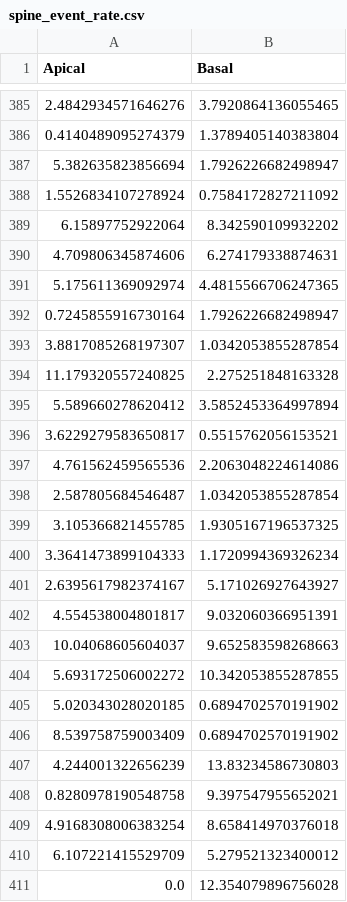
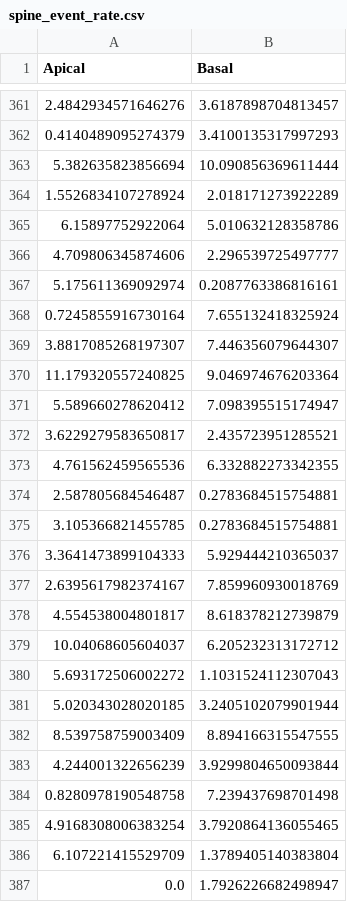
Before and after one commit to wjakewright/Lab_Analyses, a CSV file: Lab_Analyses/Spine_Analysis_v2/spine_event_rate.csv, drawn as a sheet; only a part is shown, gaps mark what is left out; the diff covers the shown part only.

```diff
--- a/Lab_Analyses/Spine_Analysis_v2/spine_event_rate.csv
+++ b/Lab_Analyses/Spine_Analysis_v2/spine_event_rate.csv
@@ -385,27 +361,27 @@ Apical,Basal
-2.4842934571646276,3.7920864136055465
-0.4140489095274379,1.3789405140383804
-5.382635823856694,1.7926226682498947
-1.5526834107278924,0.7584172827211092
-6.15897752922064,8.342590109932202
-4.709806345874606,6.274179338874631
-5.175611369092974,4.4815566706247365
-0.7245855916730164,1.7926226682498947
-3.8817085268197307,1.0342053855287854
-11.179320557240825,2.275251848163328
-5.589660278620412,3.5852453364997894
-3.6229279583650817,0.5515762056153521
-4.761562459565536,2.2063048224614086
-2.587805684546487,1.0342053855287854
-3.105366821455785,1.9305167196537325
-3.3641473899104333,1.1720994369326234
-2.6395617982374167,5.171026927643927
-4.554538004801817,9.032060366951391
-10.04068605604037,9.652583598268663
-5.693172506002272,10.342053855287855
-5.020343028020185,0.6894702570191902
-8.539758759003409,0.6894702570191902
-4.244001322656239,13.83234586730803
-0.8280978190548758,9.397547955652021
-4.9168308006383254,8.658414970376018
-6.107221415529709,5.279521323400012
-0.0,12.354079896756028
+2.4842934571646276,3.6187898704813457
+0.4140489095274379,3.4100135317997293
+5.382635823856694,10.090856369611444
+1.5526834107278924,2.018171273922289
+6.15897752922064,5.010632128358786
+4.709806345874606,2.296539725497777
+5.175611369092974,0.2087763386816161
+0.7245855916730164,7.655132418325924
+3.8817085268197307,7.446356079644307
+11.179320557240825,9.046974676203364
+5.589660278620412,7.098395515174947
+3.6229279583650817,2.435723951285521
+4.761562459565536,6.332882273342355
+2.587805684546487,0.2783684515754881
+3.105366821455785,0.2783684515754881
+3.3641473899104333,5.929444210365037
+2.6395617982374167,7.859960930018769
+4.554538004801817,8.618378212739879
+10.04068605604037,6.205232313172712
+5.693172506002272,1.1031524112307043
+5.020343028020185,3.2405102079901944
+8.539758759003409,8.894166315547555
+4.244001322656239,3.9299804650093844
+0.8280978190548758,7.239437698701498
+4.9168308006383254,3.7920864136055465
+6.107221415529709,1.3789405140383804
+0.0,1.7926226682498947
```
Also changed, not shown: 24 added rows, 24 removed rows and 15 edited cells elsewhere in this file, Lab_Analyses/Spine_Analysis_v2/dendrite_event_rate.csv, Lab_Analyses/Utilities/one_way_ART_input.csv, 46 other files.
